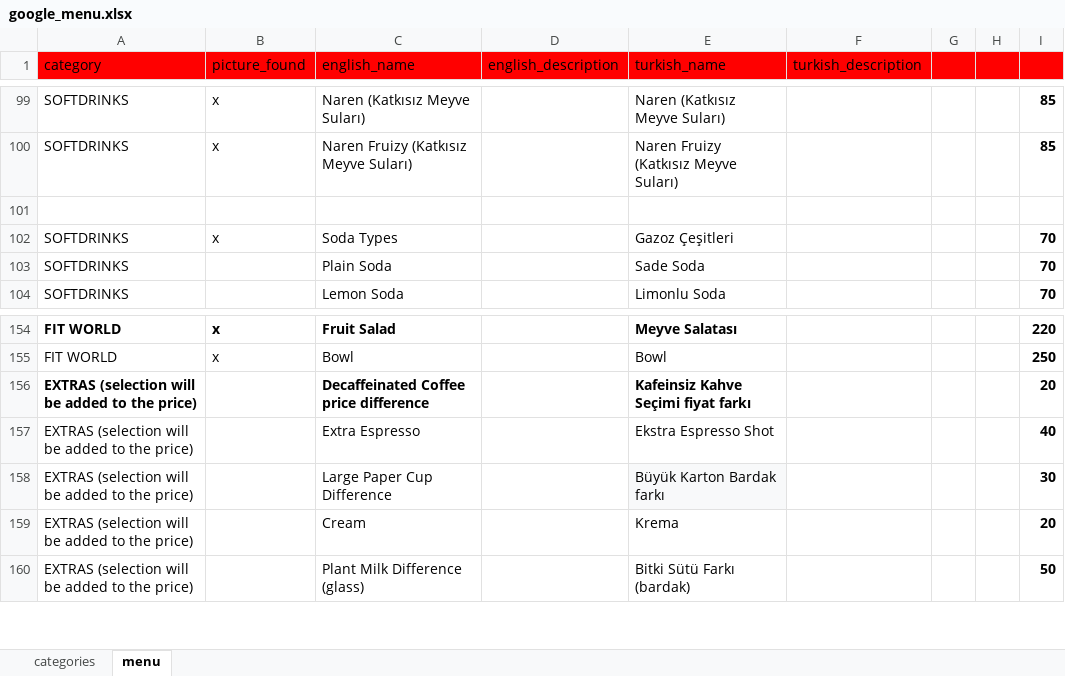
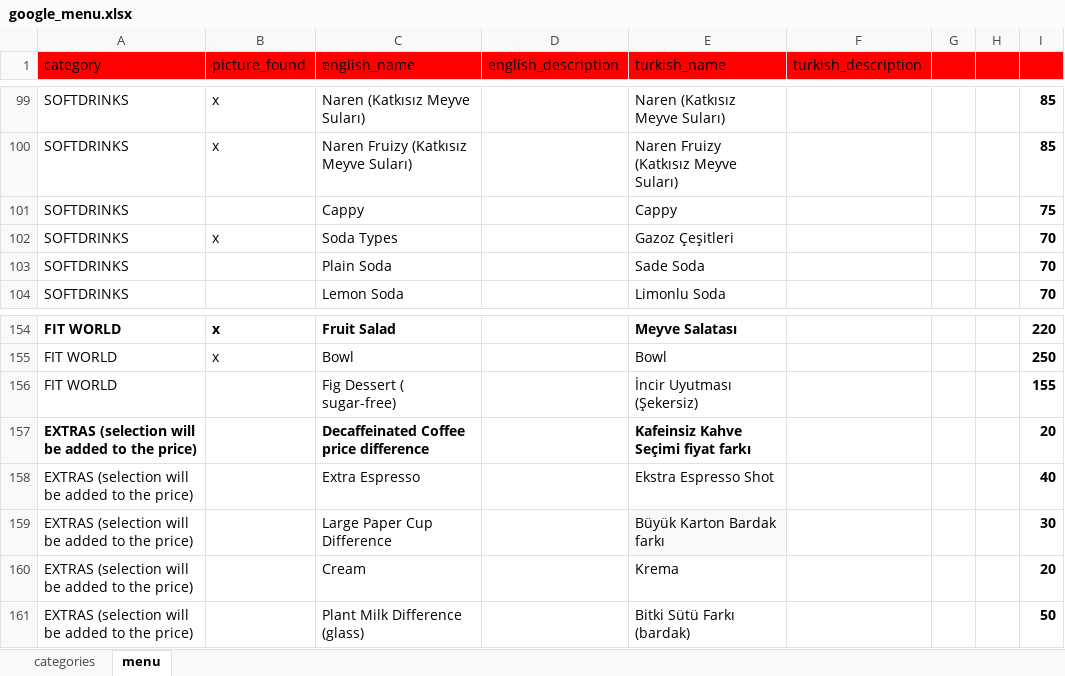
Before and after one commit to NekirTech/benefi, an Excel workbook: helper_skripts/menu_converter/google_menu.xlsx, sheet menu, drawn as a sheet; only a part is shown, gaps mark what is left out; values as stored, in another font and other column widths than the file's, no borders; charts and pictures not drawn; the diff names each change by its address in the sheet, - before the commit and + after, or states it on an @@ line.

```diff
--- a/helper_skripts/menu_converter/google_menu.xlsx (sheet menu)
+++ b/helper_skripts/menu_converter/google_menu.xlsx (sheet menu)
-row 101: (empty)
+row 101: SOFTDRINKS |  | Cappy |  | Cappy |  |  |  | 75
+row 156: FIT WORLD |  | Fig Dessert ( sugar-free) |  | İncir Uyutması (Şekersiz) |  |  |  | 155
```
Also changed, not shown: 4 other files.
